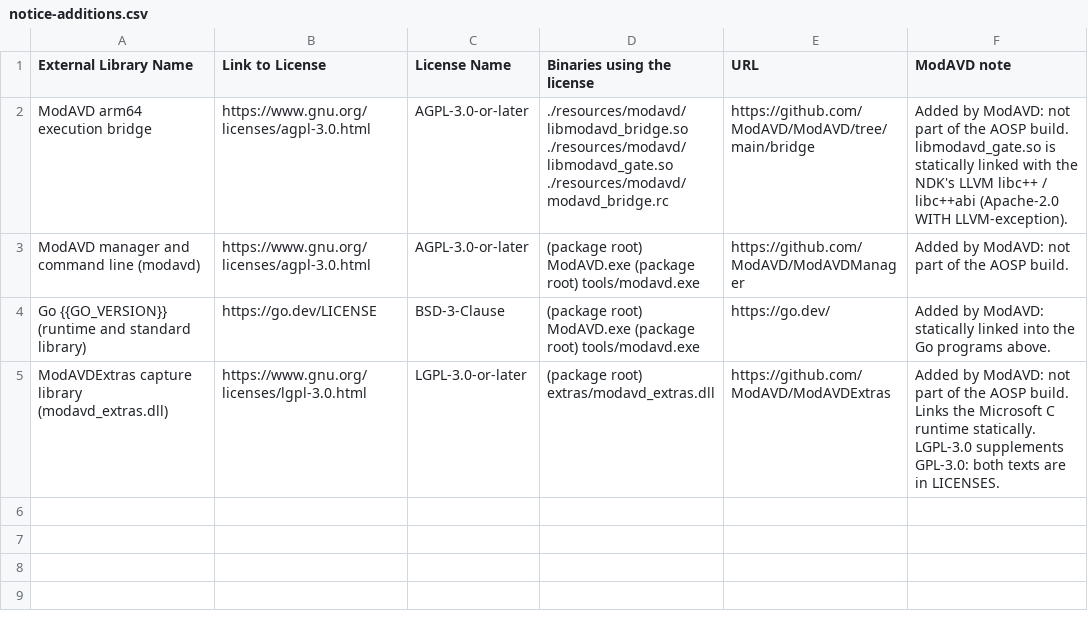
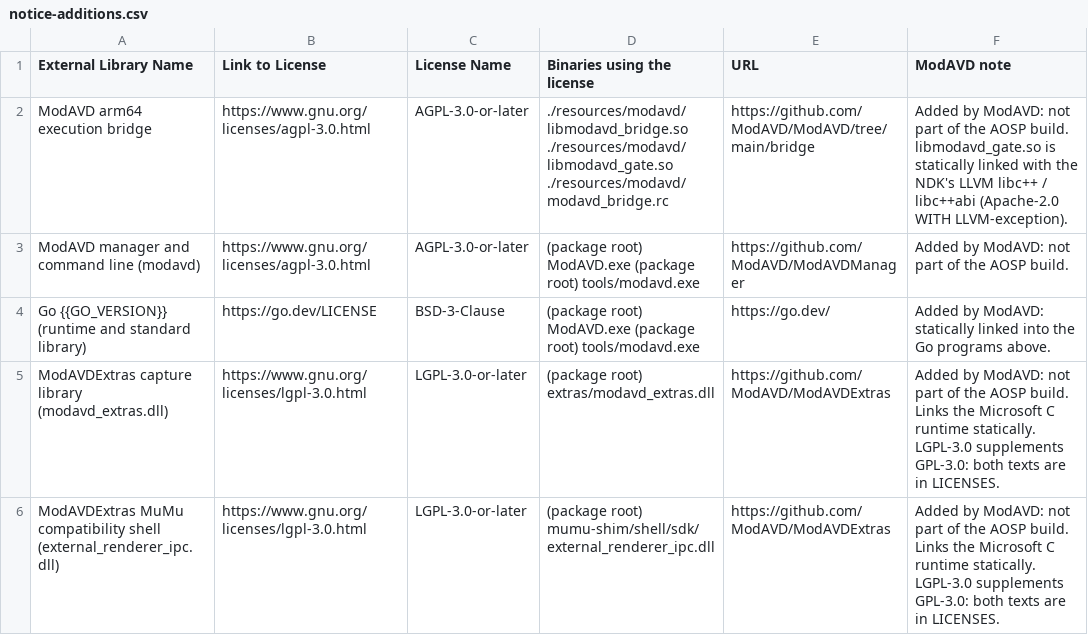
Before and after one commit to ModAVD/ModAVD, a CSV file: tools/pubrel/config/notice-additions.csv, drawn as a sheet; the diff names each change by its address in the sheet, - before the commit and + after, or states it on an @@ line.

```diff
--- a/tools/pubrel/config/notice-additions.csv
+++ b/tools/pubrel/config/notice-additions.csv
+row 6: ModAVDExtras MuMu compatibility shell (external_renderer_ipc.dll) | https://www.gnu.org/licenses/lgpl-3.0.html | LGPL-3.0-or-later | (package root) mumu-shim/shell/sdk/external_renderer_ipc.dll | https://github.com/ModAVD/ModAVDExtras | Added by ModAVD: not part of the AOSP build. Links the Microsoft C runtime statically. LGPL-3.0 supplements GPL-3.0: both texts are in LICENSES.
```
Also changed, not shown: 9 other files.
